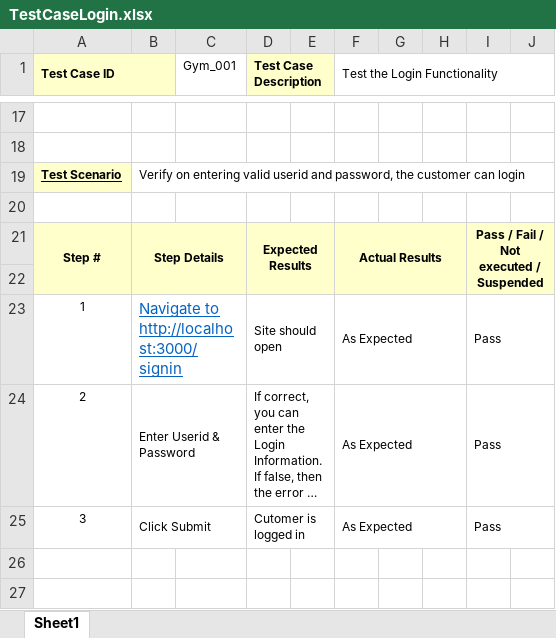
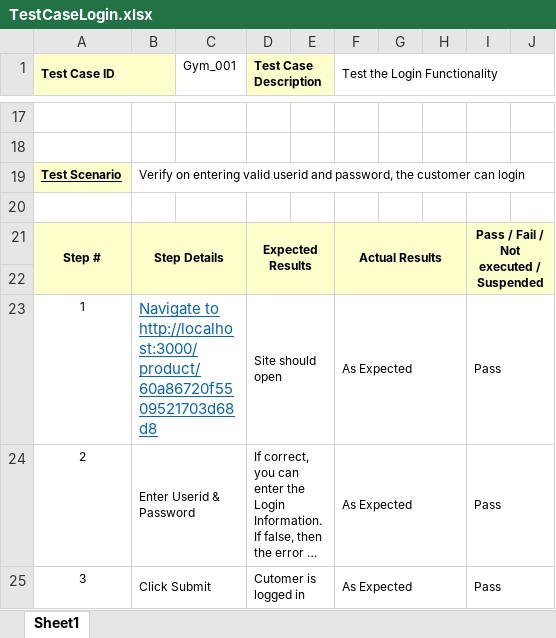
Before and after one commit to LongTran0919/GymWeb, an Excel workbook: document/testcase/TestCaseLogin.xlsx, sheet Sheet1, drawn as a sheet; only a part is shown, gaps mark what is left out; long unchanged cells end in …; values as stored, in another font and other column widths than the file's, no borders; the diff names each change by its address in the sheet, - before the commit and + after, or states it on an @@ line.

```diff
--- a/document/testcase/TestCaseLogin.xlsx (sheet Sheet1)
+++ b/document/testcase/TestCaseLogin.xlsx (sheet Sheet1)
-B23: Navigate to http://localhost:3000/signin
+B23: Navigate to http://localhost:3000/product/60a86720f5509521703d68d8
```
Also changed, not shown: 10 other files.
